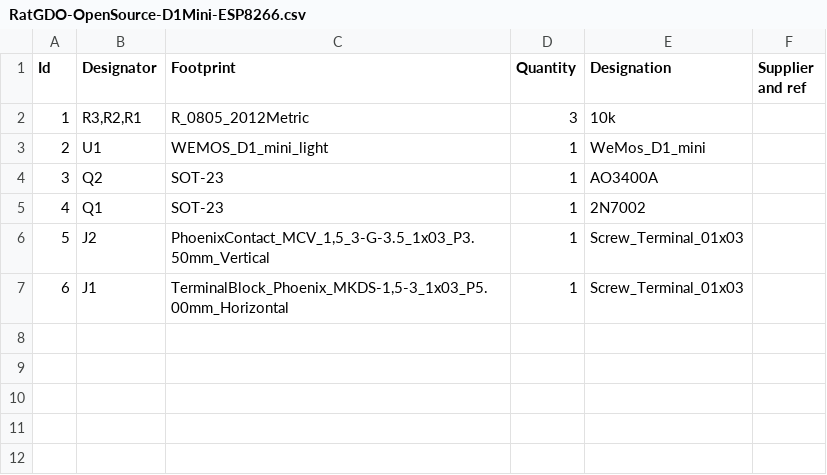
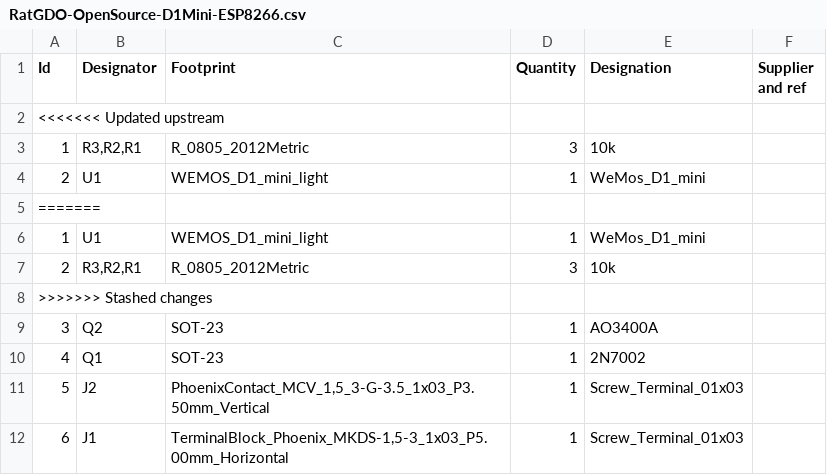
Before and after one commit to Kaldek/rat-ratgdo, a CSV file: kicad_files/D1 Mini - ESP8266/bom/RatGDO-OpenSource-D1Mini-ESP8266.csv, drawn as a sheet.

```diff
--- a/kicad_files/D1 Mini - ESP8266/bom/RatGDO-OpenSource-D1Mini-ESP8266.csv
+++ b/kicad_files/D1 Mini - ESP8266/bom/RatGDO-OpenSource-D1Mini-ESP8266.csv
@@ -1,4 +1,9 @@
 "Id";"Designator";"Footprint";"Quantity";"Designation";"Supplier and ref";
+<<<<<<< Updated upstream
 1;"R3,R2,R1";"R_0805_2012Metric";3;"10k";;;
 2;"U1";"WEMOS_D1_mini_light";1;"WeMos_D1_mini";;;
+=======
+1;"U1";"WEMOS_D1_mini_light";1;"WeMos_D1_mini";;;
+2;"R3,R2,R1";"R_0805_2012Metric";3;"10k";;;
+>>>>>>> Stashed changes
 3;"Q2";"SOT-23";1;"AO3400A";;;
```
Also changed, not shown: kicad_files/D1 Mini - ESP32/bom/RatGDO-OpenSource-D1Mini-ESP32.csv, 29 other files.
